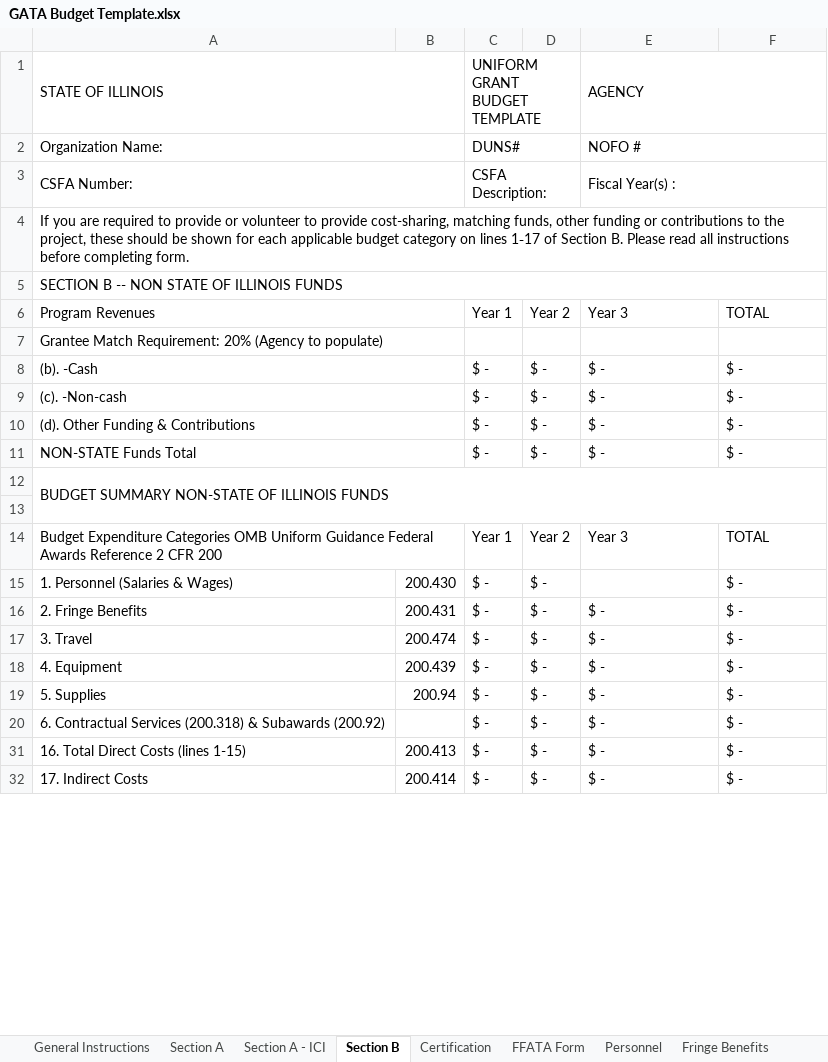
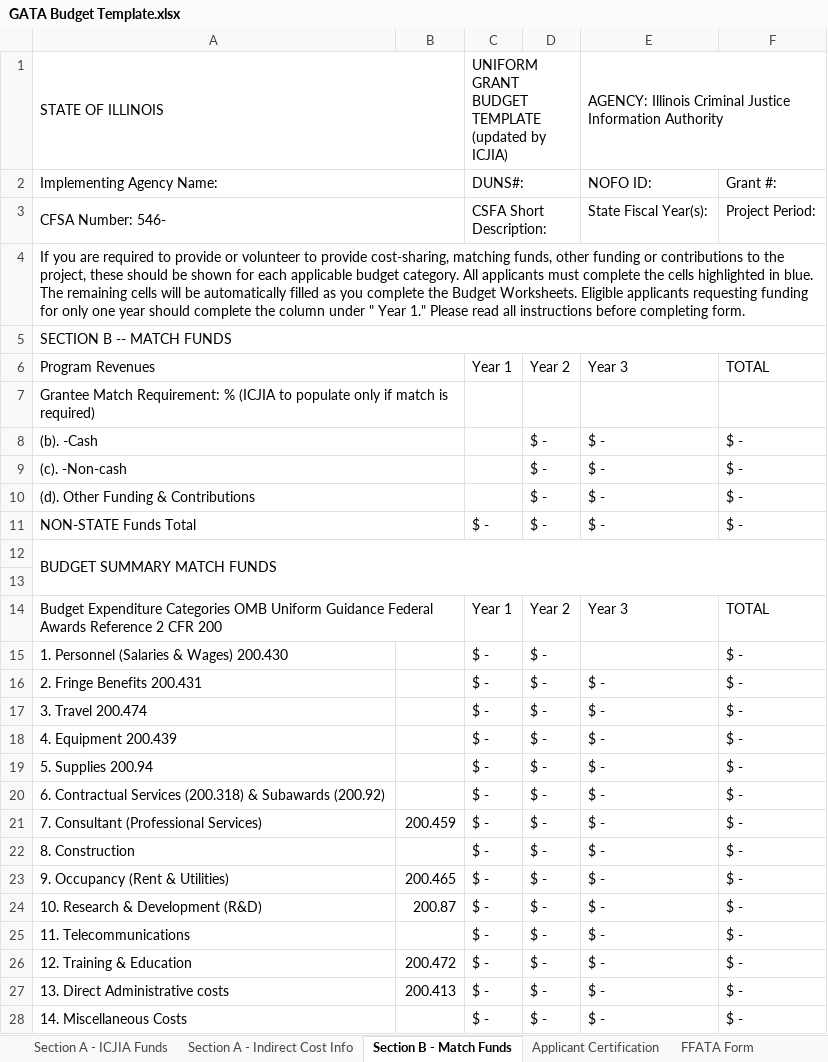
Before and after one commit to cschweda/ICJIAWEB, an Excel workbook: assets/VOCA/nofo_legal_assist/GATA Budget Template.xlsx, sheet Section B - Match Funds, drawn as a sheet; only a part is shown; values as stored, in another font and other column widths than the file's, no cell formats; removed rows and columns are numbered as before the commit, all else as after; ↵ is a line break in a cell; the diff covers the shown part only; the diff names each change by its address in the sheet, - before the commit and + after, or states it on an @@ line.

```diff
--- a/assets/VOCA/nofo_legal_assist/GATA Budget Template.xlsx (sheet Section B - Match Funds)
+++ b/assets/VOCA/nofo_legal_assist/GATA Budget Template.xlsx (sheet Section B - Match Funds)
-sheet tab: Section A
+sheet tab: Section A - ICJIA Funds
-sheet tab: Section A - ICI
+sheet tab: Section A - Indirect Cost Info
-sheet tab: Section B
+sheet tab: Section B - Match Funds
-sheet tab: Certification
+sheet tab: Applicant Certification
-sheet tab: General Instructions
-sheet tab: Personnel
-C1: UNIFORM GRANT BUDGET TEMPLATE
+C1: UNIFORM GRANT BUDGET TEMPLATE ↵ (updated by ICJIA)
-E1: AGENCY
+E1: AGENCY: Illinois Criminal Justice Information Authority
-row 2: Organization Name: |  | DUNS# |  | NOFO #
-row 3: CSFA Number: |  | CSFA Description: |  | Fiscal Year(s) :
+row 2: Implementing Agency Name: |  | DUNS#: |  | NOFO ID: | Grant #:
+row 3: CFSA Number: 546- |  | CSFA Short Description: |  | State Fiscal Year(s): | Project Period:
-A4: …applicable budget category on lines 1‑17 of Section B. Please read…
+A4: …applicable budget category. All applicants must complete the cells highlighted in blue. The remaining cells will be automatically filled as you complete the Budget Worksheets. Eligible applicants requesting funding for only one year should complete the column under " Year 1." Please read…
-A5: SECTION B -- NON STATE OF ILLINOIS FUNDS
+A5: SECTION B -- MATCH FUNDS
-A7: …Match Requirement: 20% (Agency to populate)
+A7: …Match Requirement: % (ICJIA to populate only if match is required)
-C8:C10: $ -
+C8:C10: (empty)
-A12: BUDGET SUMMARY NON-STATE OF ILLINOIS FUNDS
+A12: BUDGET SUMMARY MATCH FUNDS
-A15: 1. Personnel (Salaries & Wages)
+A15: 1. Personnel (Salaries & Wages) 200.430
-B15: 200.430
+B15: (empty)
-A16: 2. Fringe Benefits
+A16: 2. Fringe Benefits 200.431
-B16: 200.431
+B16: (empty)
-A17: 3. Travel
+A17: 3. Travel 200.474
-B17: 200.474
+B17: (empty)
-A18: 4. Equipment
+A18: 4. Equipment 200.439
-B18: 200.439
+B18: (empty)
-A19: 5. Supplies
+A19: 5. Supplies 200.94
-B19: 200.94
+B19: (empty)
@@ row 21 unhidden: 7. Consultant (Professional Services) | 200.459 | $ - | $ - | $ - | $ - @@
@@ row 22 unhidden: 8. Construction |  | $ - | $ - | $ - | $ - @@
@@ row 23 unhidden: 9. Occupancy (Rent & Utilities) | 200.465 | $ - | $ - | $ - | $ - @@
@@ row 24 unhidden: 10. Research & Development (R&D) | 200.87 | $ - | $ - | $ - | $ - @@
@@ row 25 unhidden: 11. Telecommunications |  | $ - | $ - | $ - | $ - @@
@@ row 26 unhidden: 12. Training & Education | 200.472 | $ - | $ - | $ - | $ - @@
-A27: 16. Total Direct Costs (lines 1-15)
+A27: 13. Direct Administrative costs
-A28: 17. Indirect Costs
+A28: 14. Miscellaneous Costs
-B28: 200.414
+B28: (empty)
```
Also changed, not shown: 2 added rows, 2 hidden or unhidden rows and 5 edited cells elsewhere in this sheet, sheet Section C2 - Fringe Benefits, sheet Section C6 - Contractual, sheet Section A - ICJIA Funds, sheet Section C7 - Indirect Costs, sheet Applicant Certification, sheet Section C5 - Supplies, 6 more sheets, other sheet tabs, cell formats, formulas that keep their value, charts or pictures, 11 other files.
